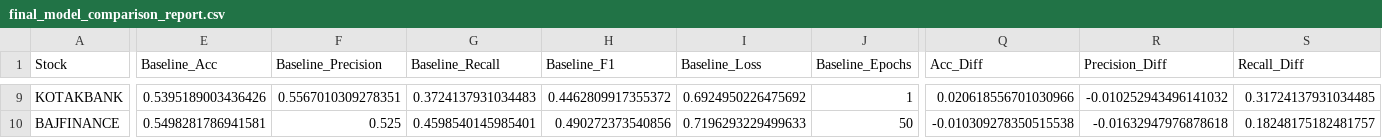
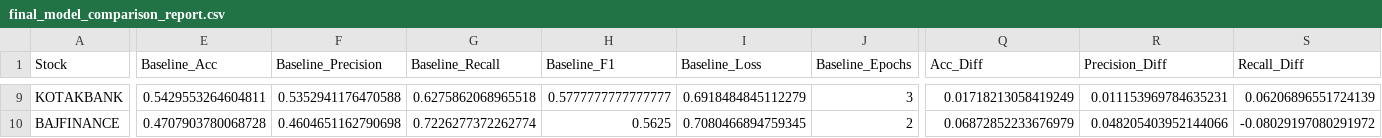
Before and after one commit to Dhiranjit/SET-Project, a CSV file: final_model_comparison_report.csv, drawn as a sheet; only a part is shown, gaps mark what is left out; the diff covers the shown part only; the diff names each change by its address in the sheet, - before the commit and + after, or states it on an @@ line.

```diff
--- a/final_model_comparison_report.csv
+++ b/final_model_comparison_report.csv
-E9 (Baseline_Acc): 0.5395189003436426
+E9 (Baseline_Acc): 0.5429553264604811
-F9 (Baseline_Precision): 0.5567010309278351
+F9 (Baseline_Precision): 0.5352941176470588
-G9 (Baseline_Recall): 0.3724137931034483
+G9 (Baseline_Recall): 0.6275862068965518
-H9 (Baseline_F1): 0.4462809917355372
+H9 (Baseline_F1): 0.5777777777777777
-I9 (Baseline_Loss): 0.6924950226475692
+I9 (Baseline_Loss): 0.6918484845112279
-J9 (Baseline_Epochs): 1
+J9 (Baseline_Epochs): 3
-Q9 (Acc_Diff): 0.020618556701030966
+Q9 (Acc_Diff): 0.01718213058419249
-R9 (Precision_Diff): -0.010252943496141032
+R9 (Precision_Diff): 0.011153969784635231
-S9 (Recall_Diff): 0.31724137931034485
+S9 (Recall_Diff): 0.06206896551724139
-E10 (Baseline_Acc): 0.5498281786941581
+E10 (Baseline_Acc): 0.4707903780068728
-F10 (Baseline_Precision): 0.525
+F10 (Baseline_Precision): 0.4604651162790698
-G10 (Baseline_Recall): 0.4598540145985401
+G10 (Baseline_Recall): 0.7226277372262774
-H10 (Baseline_F1): 0.490272373540856
+H10 (Baseline_F1): 0.5625
-I10 (Baseline_Loss): 0.7196293229499633
+I10 (Baseline_Loss): 0.7080466894759345
-J10 (Baseline_Epochs): 50
+J10 (Baseline_Epochs): 2
-Q10 (Acc_Diff): -0.010309278350515538
+Q10 (Acc_Diff): 0.06872852233676979
-R10 (Precision_Diff): -0.01632947976878618
+R10 (Precision_Diff): 0.048205403952144066
-S10 (Recall_Diff): 0.18248175182481757
+S10 (Recall_Diff): -0.08029197080291972
```
Also changed, not shown: 90 edited cells elsewhere in this file, baseline_model_results.csv, baseline_vs_sentiment_comparison.csv, 17 other files.
